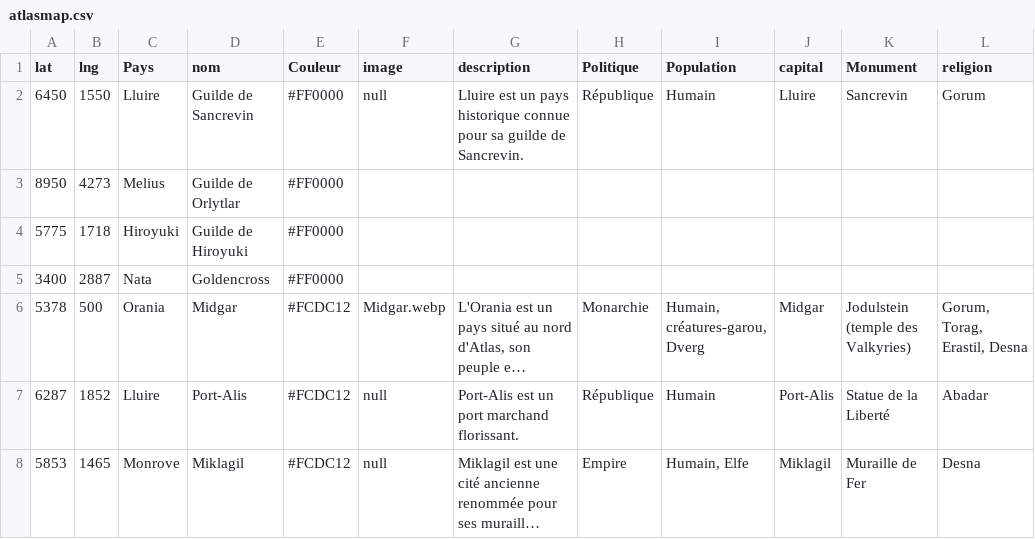
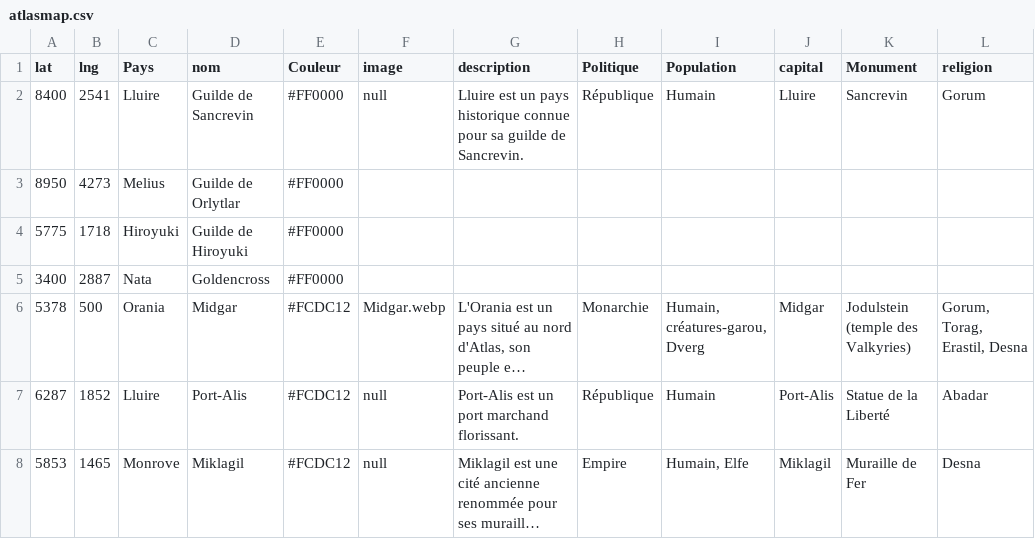
Before and after one commit to ASEGENS/PAIZO2, a CSV file: atlasmap.csv, drawn as a sheet; only a part is shown; long unchanged cells end in ….

```diff
--- a/atlasmap.csv
+++ b/atlasmap.csv
@@ -1,3 +1,3 @@
 lat,lng,Pays,nom,Couleur,image,description,Politique,Population,capital,Monument,religion
-6450,1550,Lluire,Guilde de Sancrevin,#FF0000,null,Lluire est un pays historique connue pour sa guilde de Sancrevin.,République,Humain,Lluire,Sancrevin,Gorum
+8400,2541,Lluire,Guilde de Sancrevin,#FF0000,null,Lluire est un pays historique connue pour sa guilde de Sancrevin.,République,Humain,Lluire,Sancrevin,Gorum
 8950,4273,Melius,Guilde de Orlytlar,#FF0000,
```
Also changed, not shown: 1 other file.
